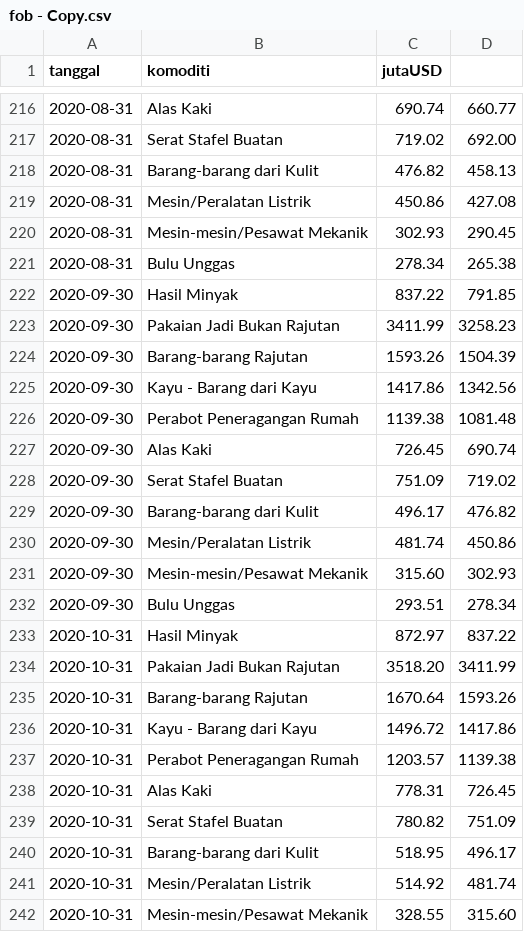
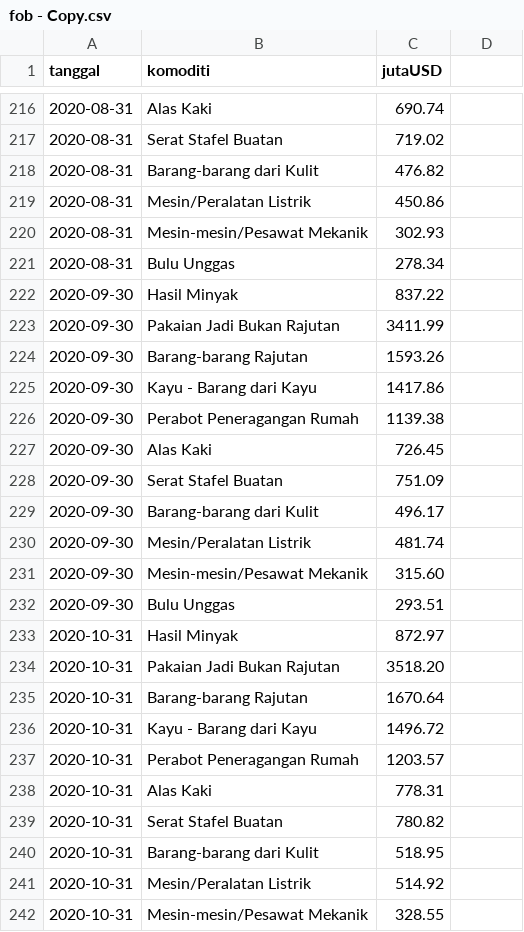
Before and after one commit to quokkazz19/grafikdinamis-chory, a CSV file: datasets/fob - Copy.csv, drawn as a sheet; only a part is shown, gaps mark what is left out; the diff covers the shown part only.

```diff
--- a/datasets/fob - Copy.csv
+++ b/datasets/fob - Copy.csv
@@ -216,27 +216,27 @@ tanggal;komoditi;jutaUSD;
-2020-08-31;Alas Kaki;690.74;660.77
-2020-08-31;Serat Stafel Buatan;719.02;692.00
-2020-08-31;Barang-barang dari Kulit ;476.82;458.13
-2020-08-31;Mesin/Peralatan Listrik;450.86;427.08
-2020-08-31;Mesin-mesin/Pesawat Mekanik;302.93;290.45
-2020-08-31;Bulu Unggas ;278.34;265.38
-2020-09-30;Hasil Minyak;837.22;791.85
-2020-09-30;Pakaian Jadi Bukan Rajutan;3411.99;3258.23
-2020-09-30;Barang-barang Rajutan;1593.26;1504.39
-2020-09-30;Kayu - Barang dari Kayu;1417.86;1342.56
-2020-09-30;Perabot Peneragangan Rumah;1139.38;1081.48
-2020-09-30;Alas Kaki;726.45;690.74
-2020-09-30;Serat Stafel Buatan;751.09;719.02
-2020-09-30;Barang-barang dari Kulit ;496.17;476.82
-2020-09-30;Mesin/Peralatan Listrik;481.74;450.86
-2020-09-30;Mesin-mesin/Pesawat Mekanik;315.60;302.93
-2020-09-30;Bulu Unggas ;293.51;278.34
-2020-10-31;Hasil Minyak;872.97;837.22
-2020-10-31;Pakaian Jadi Bukan Rajutan;3518.20;3411.99
-2020-10-31;Barang-barang Rajutan;1670.64;1593.26
-2020-10-31;Kayu - Barang dari Kayu;1496.72;1417.86
-2020-10-31;Perabot Peneragangan Rumah;1203.57;1139.38
-2020-10-31;Alas Kaki;778.31;726.45
-2020-10-31;Serat Stafel Buatan;780.82;751.09
-2020-10-31;Barang-barang dari Kulit ;518.95;496.17
-2020-10-31;Mesin/Peralatan Listrik;514.92;481.74
-2020-10-31;Mesin-mesin/Pesawat Mekanik;328.55;315.60
+2020-08-31;Alas Kaki;690.74
+2020-08-31;Serat Stafel Buatan;719.02
+2020-08-31;Barang-barang dari Kulit ;476.82
+2020-08-31;Mesin/Peralatan Listrik;450.86
+2020-08-31;Mesin-mesin/Pesawat Mekanik;302.93
+2020-08-31;Bulu Unggas ;278.34
+2020-09-30;Hasil Minyak;837.22
+2020-09-30;Pakaian Jadi Bukan Rajutan;3411.99
+2020-09-30;Barang-barang Rajutan;1593.26
+2020-09-30;Kayu - Barang dari Kayu;1417.86
+2020-09-30;Perabot Peneragangan Rumah;1139.38
+2020-09-30;Alas Kaki;726.45
+2020-09-30;Serat Stafel Buatan;751.09
+2020-09-30;Barang-barang dari Kulit ;496.17
+2020-09-30;Mesin/Peralatan Listrik;481.74
+2020-09-30;Mesin-mesin/Pesawat Mekanik;315.60
+2020-09-30;Bulu Unggas ;293.51
+2020-10-31;Hasil Minyak;872.97
+2020-10-31;Pakaian Jadi Bukan Rajutan;3518.20
+2020-10-31;Barang-barang Rajutan;1670.64
+2020-10-31;Kayu - Barang dari Kayu;1496.72
+2020-10-31;Perabot Peneragangan Rumah;1203.57
+2020-10-31;Alas Kaki;778.31
+2020-10-31;Serat Stafel Buatan;780.82
+2020-10-31;Barang-barang dari Kulit ;518.95
+2020-10-31;Mesin/Peralatan Listrik;514.92
+2020-10-31;Mesin-mesin/Pesawat Mekanik;328.55
```
Also changed, not shown: 138 edited cells elsewhere in this file.
